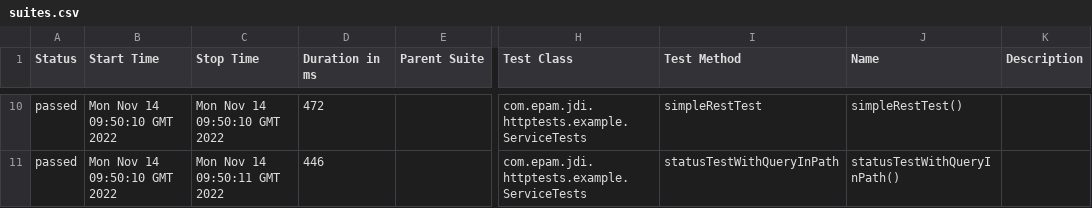
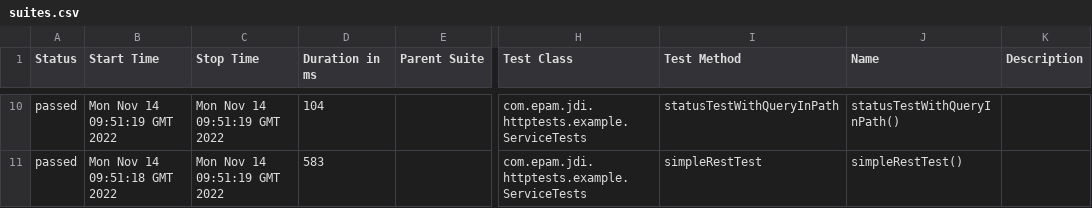
Before and after one commit to jdi-templates/jdi-dark-junit-template, a CSV file: 7/data/suites.csv, drawn as a sheet; only a part is shown, gaps mark what is left out; the diff covers the shown part only; the diff names each change by its address in the sheet, - before the commit and + after, or states it on an @@ line.

```diff
--- a/7/data/suites.csv
+++ b/7/data/suites.csv
-B10 (Start Time): Mon Nov 14 09:50:10 GMT 2022
+B10 (Start Time): Mon Nov 14 09:51:19 GMT 2022
-C10 (Stop Time): Mon Nov 14 09:50:10 GMT 2022
+C10 (Stop Time): Mon Nov 14 09:51:19 GMT 2022
-D10 (Duration in ms): 472
+D10 (Duration in ms): 104
-I10 (Test Method): simpleRestTest
+I10 (Test Method): statusTestWithQueryInPath
-J10 (Name): simpleRestTest()
+J10 (Name): statusTestWithQueryInPath()
-B11 (Start Time): Mon Nov 14 09:50:10 GMT 2022
+B11 (Start Time): Mon Nov 14 09:51:18 GMT 2022
-C11 (Stop Time): Mon Nov 14 09:50:11 GMT 2022
+C11 (Stop Time): Mon Nov 14 09:51:19 GMT 2022
-D11 (Duration in ms): 446
+D11 (Duration in ms): 583
-I11 (Test Method): statusTestWithQueryInPath
+I11 (Test Method): simpleRestTest
-J11 (Name): statusTestWithQueryInPath()
+J11 (Name): simpleRestTest()
```
Also changed, not shown: 1 added row, 1 removed row and 29 edited cells elsewhere in this file, 37 other files.
